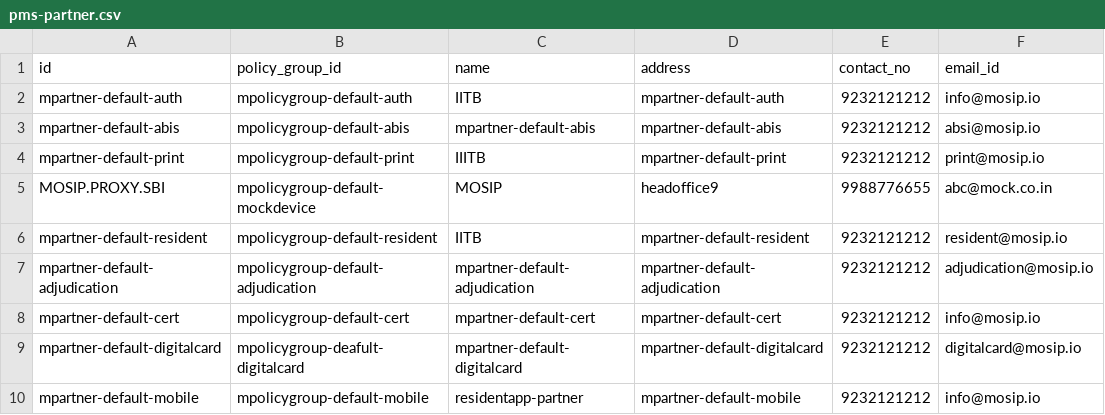
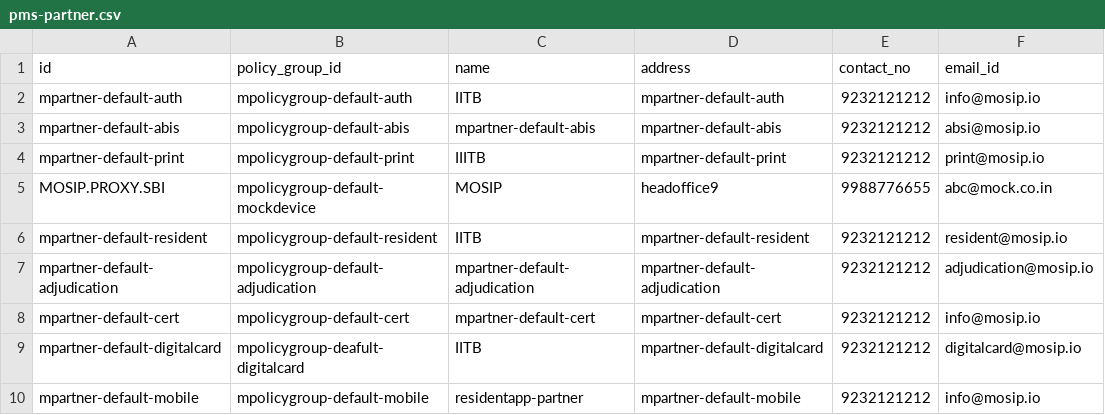
Before and after one commit to mosip/partner-management-services, a CSV file: db_scripts/mosip_pms/dml/pms-partner.csv, drawn as a sheet; only a part is shown; the diff names each change by its address in the sheet, - before the commit and + after, or states it on an @@ line.

Commit message:
update digitalcard partner details

```diff
--- a/db_scripts/mosip_pms/dml/pms-partner.csv
+++ b/db_scripts/mosip_pms/dml/pms-partner.csv
-C9 (name): mpartner-default-digitalcard
+C9 (name): IITB
```
